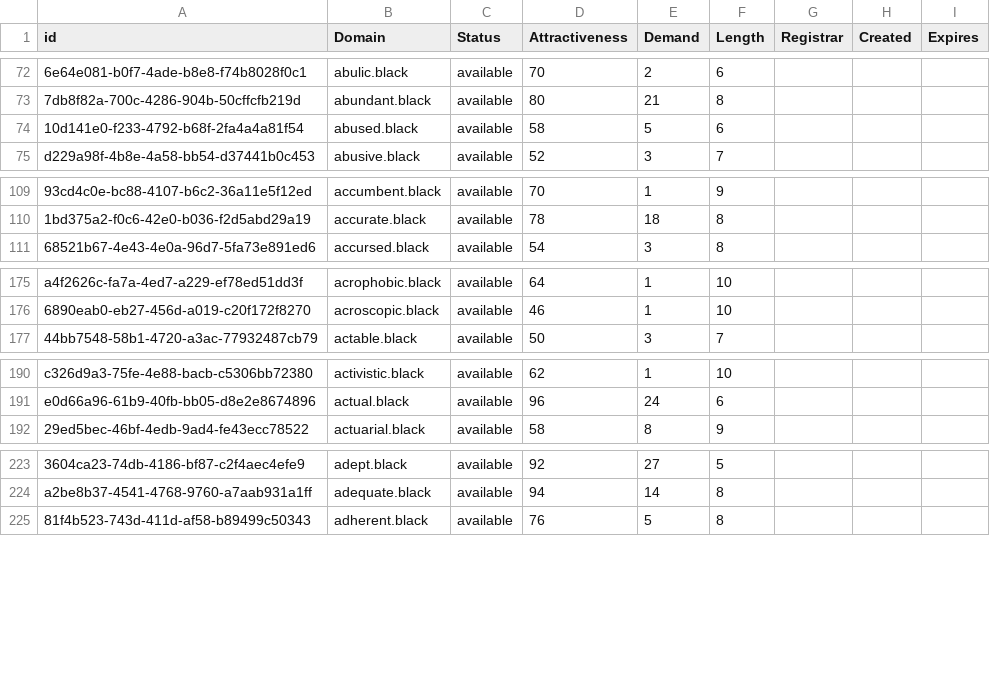
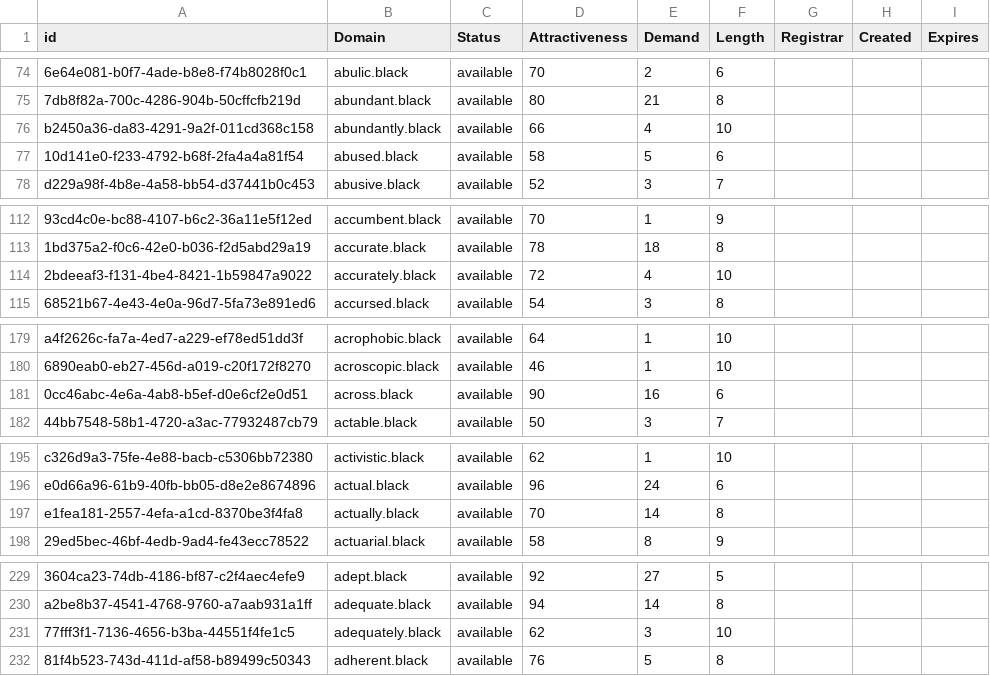
Before and after one commit to UniqueDomains/black-oneword-domains, a CSV file: black.csv, drawn as a sheet; only a part is shown, gaps mark what is left out; the diff covers the shown part only; the diff names each change by its address in the sheet, - before the commit and + after, or states it on an @@ line.

```diff
--- a/black.csv
+++ b/black.csv
+row 76: b2450a36-da83-4291-9a2f-011cd368c158 | abundantly.black | available | 66 | 4 | 10
+row 114: 2bdeeaf3-f131-4be4-8421-1b59847a9022 | accurately.black | available | 72 | 4 | 10
+row 181: 0cc46abc-4e6a-4ab8-b5ef-d0e6cf2e0d51 | across.black | available | 90 | 16 | 6
+row 197: e1fea181-2557-4efa-a1cd-8370be3f4fa8 | actually.black | available | 70 | 14 | 8
+row 231: 77fff3f1-7136-4656-b3ba-44551f4fe1c5 | adequately.black | available | 62 | 3 | 10
```
Also changed, not shown: 26 added rows and 2 edited cells elsewhere in this file, 2 other files.
